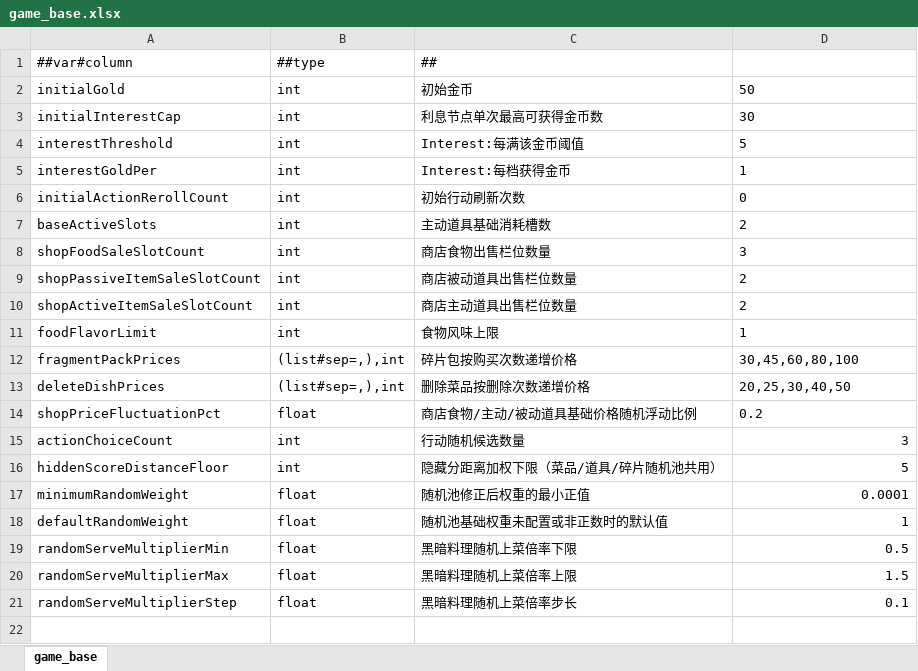
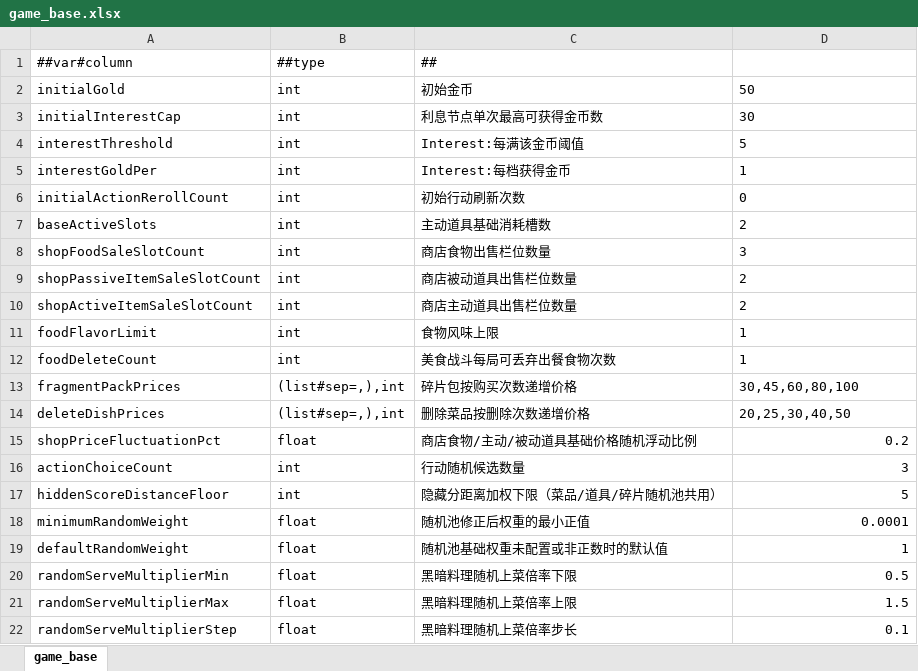
Before and after one commit to 2563495284/gourmetproject, an Excel workbook: GourmetProject/GameConfig/Datas/game_base.xlsx, sheet game_base, drawn as a sheet; values as stored, in another font and other column widths than the file's, no borders; addresses are those after the commit; the diff names each change by its address in the sheet, - before the commit and + after, or states it on an @@ line.

```diff
--- a/GourmetProject/GameConfig/Datas/game_base.xlsx (sheet game_base)
+++ b/GourmetProject/GameConfig/Datas/game_base.xlsx (sheet game_base)
+row 12: foodDeleteCount | int | 美食战斗每局可丢弃出餐食物次数 | 1
-D15 alignment: left
+D15 alignment: right
```
Also changed, not shown: 15 other files.
